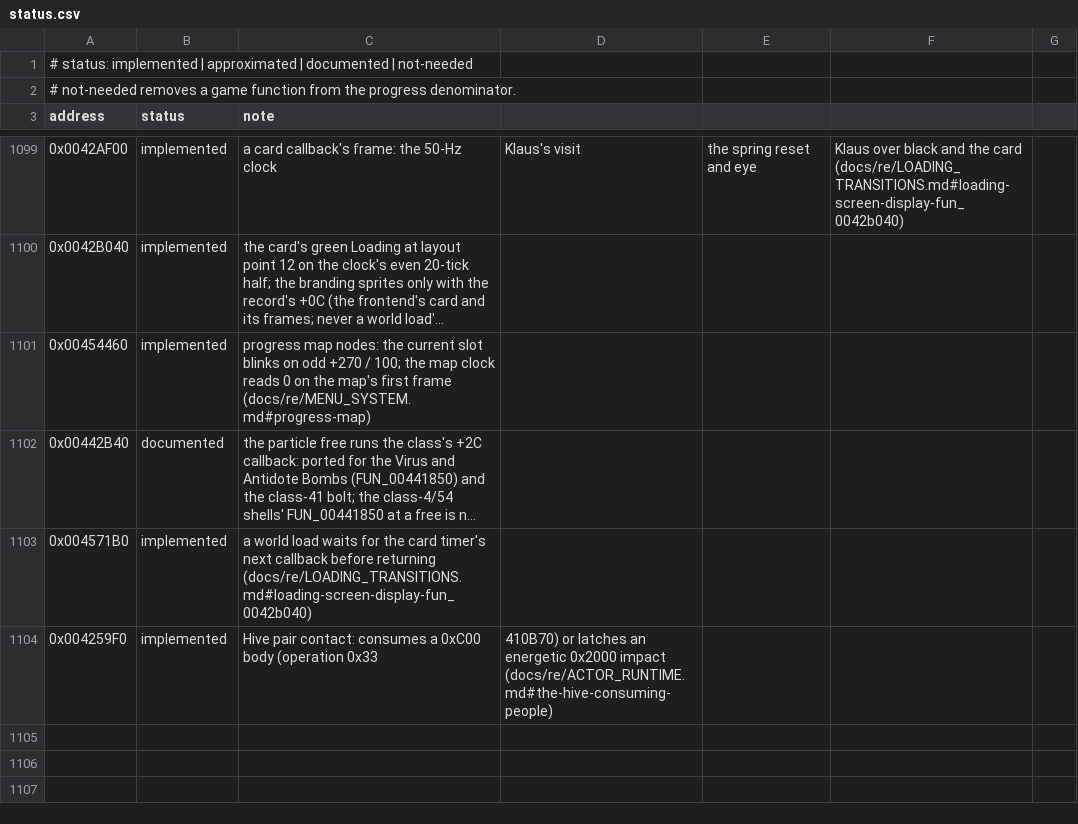
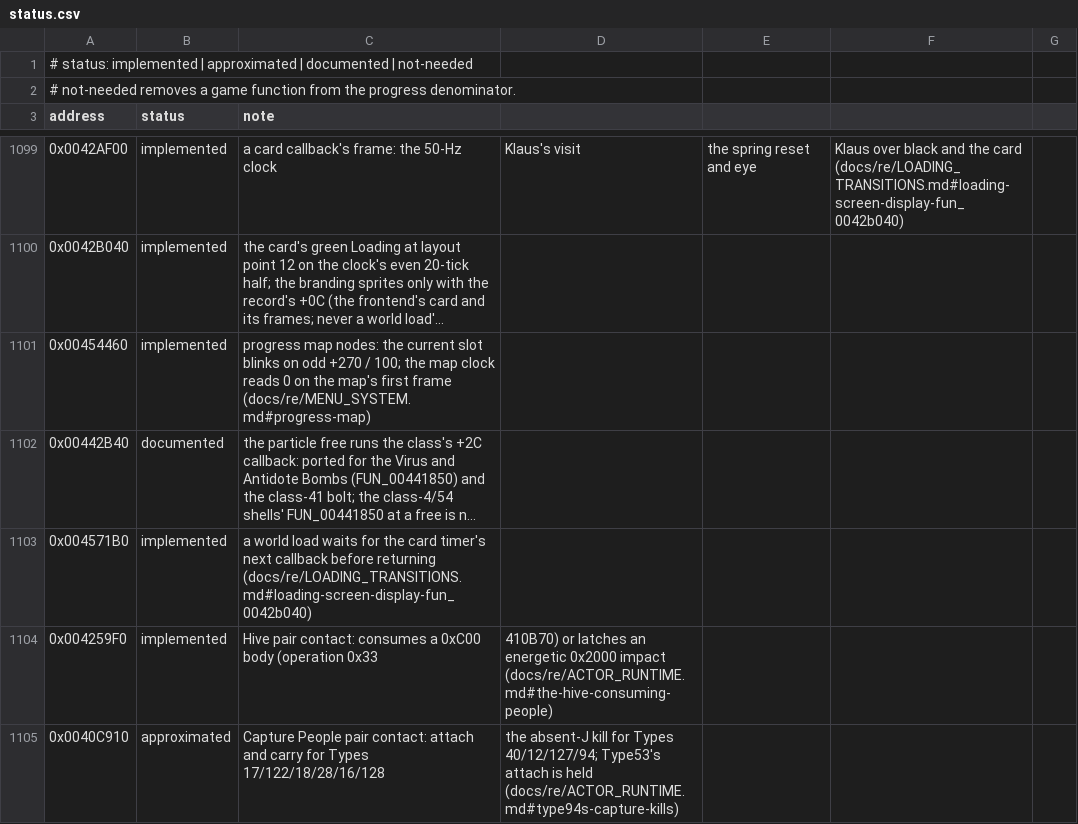
Before and after one commit to xndbogdan/OpenV2K, a CSV file: docs/progress/status.csv, drawn as a sheet; only a part is shown, gaps mark what is left out; long unchanged cells end in …; the diff names each change by its address in the sheet, - before the commit and + after, or states it on an @@ line.

```diff
--- a/docs/progress/status.csv
+++ b/docs/progress/status.csv
+row 1105: 0x0040C910 | approximated | Capture People pair contact: attach and carry for Types 17/122/18/28/16/128 | the absent-J kill for Types 40/12/127/94; Type53's attach is held (docs/re/ACTOR_RUNTIME.md#type94s-capture-kills)
```
Also changed, not shown: 3 other files.
